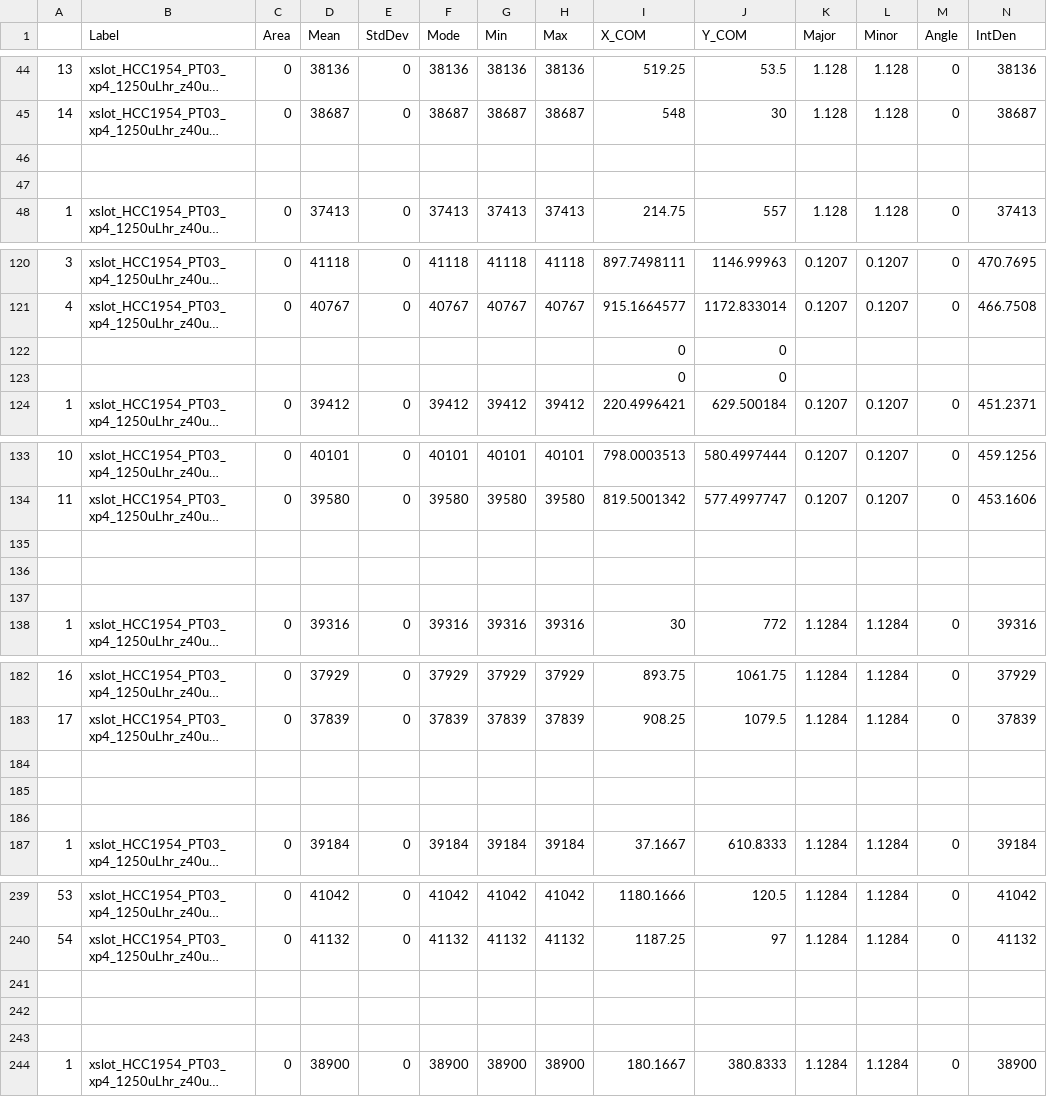
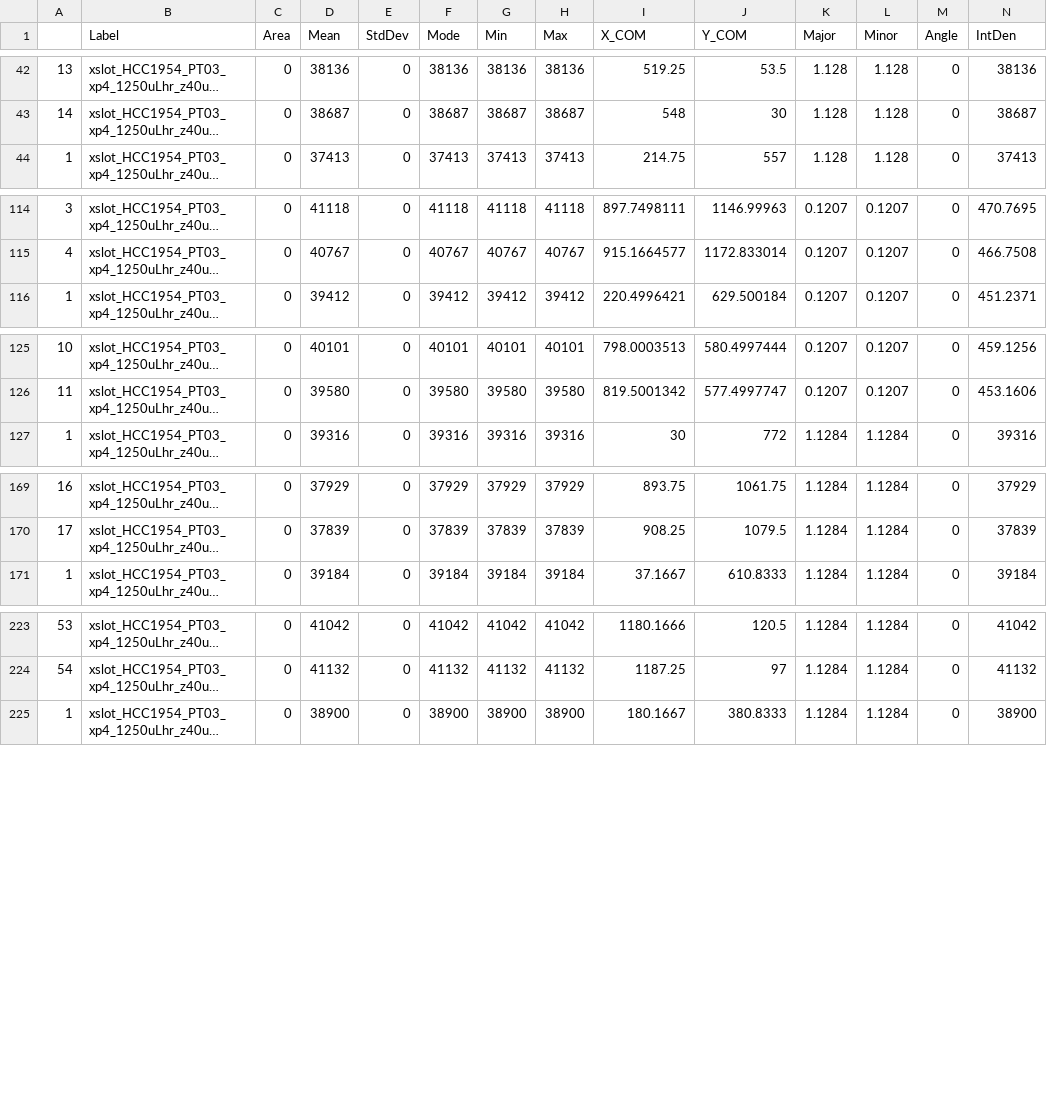
Before and after one commit to shplok/UMB-EV-Tracker, a CSV file: data/csv/new/InfocusEVs_xslot_HCC1954_PT03_xp4_1250uLhr_z40um_mov_1_MMStack_Pos0.ome.csv, drawn as a sheet; only a part is shown, gaps mark what is left out; long unchanged cells end in …; rows hold the shown columns only; the diff covers the shown part only; the diff names each change by its address in the sheet, - before the commit and + after, or states it on an @@ line.

```diff
--- a/data/csv/new/InfocusEVs_xslot_HCC1954_PT03_xp4_1250uLhr_z40um_mov_1_MMStack_Pos0.ome.csv
+++ b/data/csv/new/InfocusEVs_xslot_HCC1954_PT03_xp4_1250uLhr_z40um_mov_1_MMStack_Pos0.ome.csv
-row 46: (empty)
-row 47: (empty)
-row 122:  |  |  |  |  |  |  |  | 0 | 0
-row 123:  |  |  |  |  |  |  |  | 0 | 0
-row 135: (empty)
-row 136: (empty)
-row 137: (empty)
-row 184: (empty)
-row 185: (empty)
-row 186: (empty)
-row 241: (empty)
-row 242: (empty)
-row 243: (empty)
```
Also changed, not shown: 6 removed rows elsewhere in this file, 2 other files.
